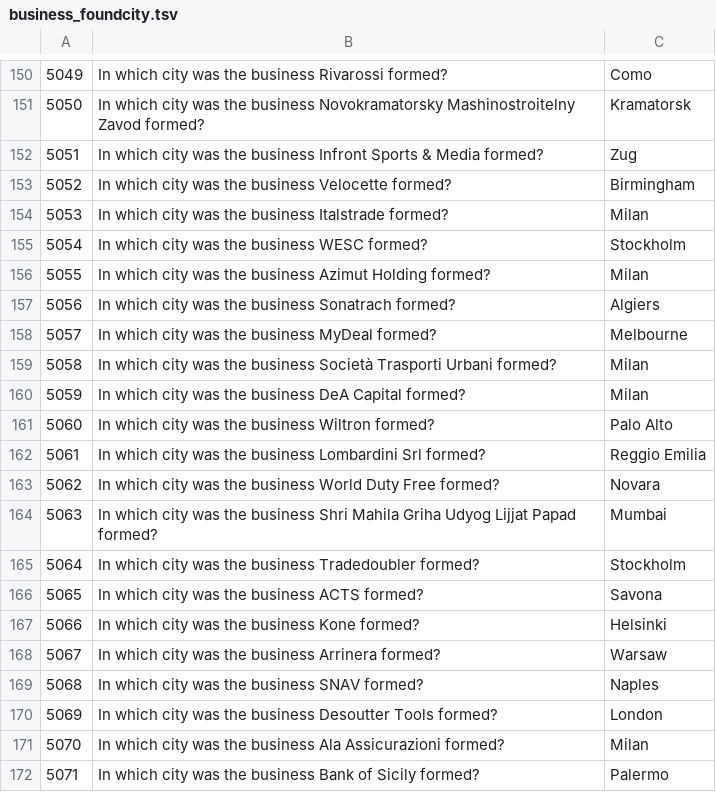
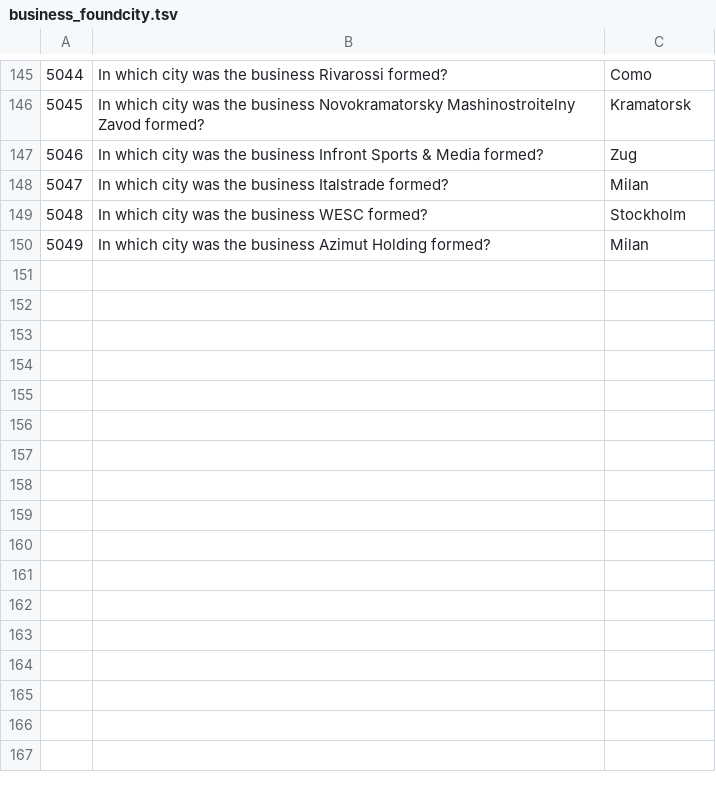
Before and after one commit to franklindyer/robust-inside-out-reproduction, a TSV file: data/splits/train/business_foundcity.tsv, drawn as a sheet; only a part is shown, gaps mark what is left out; the diff covers the shown part only; the diff names each change by its address in the sheet, - before the commit and + after, or states it on an @@ line.

```diff
--- a/data/splits/train/business_foundcity.tsv
+++ b/data/splits/train/business_foundcity.tsv
@@ column A renumbered between rows 23 and 150 @@
-row 153: 5052 | In which city was the business Velocette formed? | Birmingham
-row 157: 5056 | In which city was the business Sonatrach formed? | Algiers
-row 158: 5057 | In which city was the business MyDeal formed? | Melbourne
-row 159: 5058 | In which city was the business Società Trasporti Urbani formed? | Milan
-row 160: 5059 | In which city was the business DeA Capital formed? | Milan
-row 161: 5060 | In which city was the business Wiltron formed? | Palo Alto
-row 162: 5061 | In which city was the business Lombardini Srl formed? | Reggio Emilia
-row 163: 5062 | In which city was the business World Duty Free formed? | Novara
-row 164: 5063 | In which city was the business Shri Mahila Griha Udyog Lijjat Papad formed? | Mumbai
-row 165: 5064 | In which city was the business Tradedoubler formed? | Stockholm
-row 166: 5065 | In which city was the business ACTS formed? | Savona
-row 167: 5066 | In which city was the business Kone formed? | Helsinki
-row 168: 5067 | In which city was the business Arrinera formed? | Warsaw
-row 169: 5068 | In which city was the business SNAV formed? | Naples
-row 170: 5069 | In which city was the business Desoutter Tools formed? | London
-row 171: 5070 | In which city was the business Ala Assicurazioni formed? | Milan
-row 172: 5071 | In which city was the business Bank of Sicily formed? | Palermo
```
Also changed, not shown: 33 removed rows elsewhere in this file, data/splits/dev/business_foundcity.tsv, data/splits/dev/enterprise_foundcity.tsv, 48 other files.
